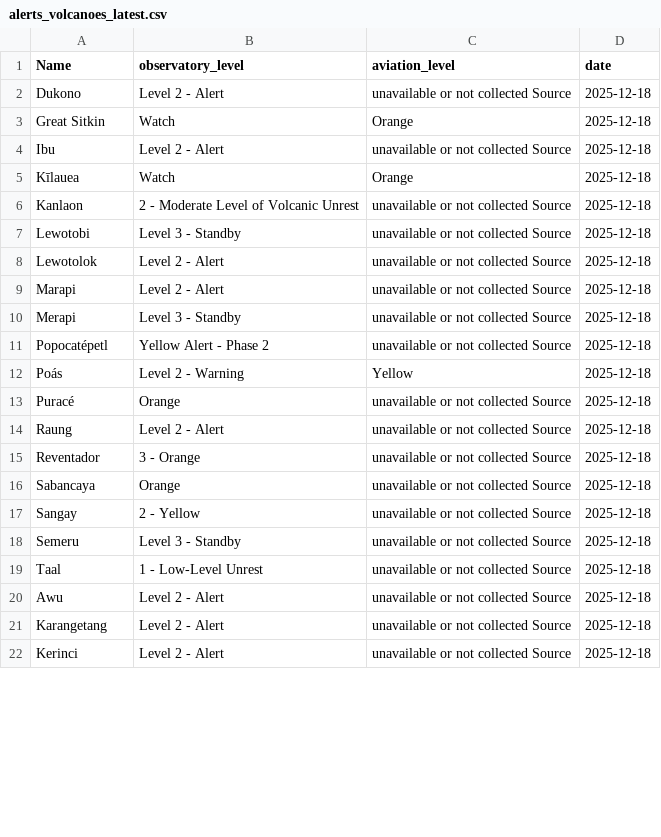
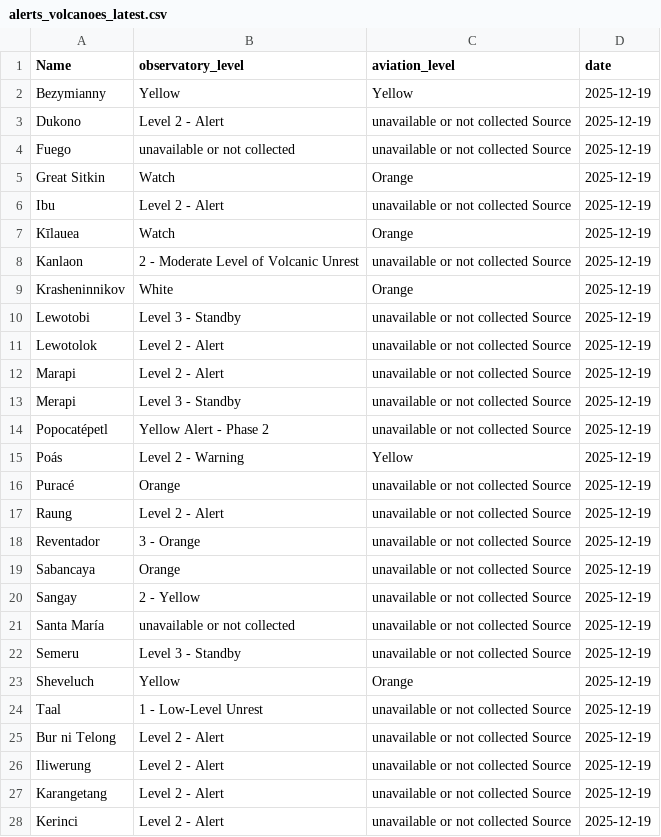
Before and after one commit to oGillet/SafeVolcano, a CSV file: ETL/app/data/alerts_volcanoes_latest.csv, drawn as a sheet; only a part is shown; the diff covers the shown part only.

```diff
--- a/ETL/app/data/alerts_volcanoes_latest.csv
+++ b/ETL/app/data/alerts_volcanoes_latest.csv
@@ -1,22 +1,28 @@
 Name,observatory_level,aviation_level,date
-Dukono,Level 2 - Alert,unavailable or not collected Source,2025-12-18
-Great Sitkin,Watch,Orange,2025-12-18
-Ibu,Level 2 - Alert,unavailable or not collected Source,2025-12-18
-Kīlauea,Watch,Orange,2025-12-18
-Kanlaon,2 - Moderate Level of Volcanic Unrest,unavailable or not collected Source,2025-12-18
-Lewotobi,Level 3 - Standby,unavailable or not collected Source,2025-12-18
-Lewotolok,Level 2 - Alert,unavailable or not collected Source,2025-12-18
-Marapi,Level 2 - Alert,unavailable or not collected Source,2025-12-18
-Merapi,Level 3 - Standby,unavailable or not collected Source,2025-12-18
-Popocatépetl,Yellow Alert - Phase 2,unavailable or not collected Source,2025-12-18
-Poás,Level 2 - Warning,Yellow,2025-12-18
-Puracé,Orange,unavailable or not collected Source,2025-12-18
-Raung,Level 2 - Alert,unavailable or not collected Source,2025-12-18
-Reventador,3 - Orange,unavailable or not collected Source,2025-12-18
-Sabancaya,Orange,unavailable or not collected Source,2025-12-18
-Sangay,2 - Yellow,unavailable or not collected Source,2025-12-18
-Semeru,Level 3 - Standby,unavailable or not collected Source,2025-12-18
-Taal,1 - Low-Level Unrest,unavailable or not collected Source,2025-12-18
-Awu,Level 2 - Alert,unavailable or not collected Source,2025-12-18
-Karangetang,Level 2 - Alert,unavailable or not collected Source,2025-12-18
-Kerinci,Level 2 - Alert,unavailable or not collected Source,2025-12-18
+Bezymianny,Yellow,Yellow,2025-12-19
+Dukono,Level 2 - Alert,unavailable or not collected Source,2025-12-19
+Fuego,unavailable or not collected,unavailable or not collected Source,2025-12-19
+Great Sitkin,Watch,Orange,2025-12-19
+Ibu,Level 2 - Alert,unavailable or not collected Source,2025-12-19
+Kīlauea,Watch,Orange,2025-12-19
+Kanlaon,2 - Moderate Level of Volcanic Unrest,unavailable or not collected Source,2025-12-19
+Krasheninnikov,White,Orange,2025-12-19
+Lewotobi,Level 3 - Standby,unavailable or not collected Source,2025-12-19
+Lewotolok,Level 2 - Alert,unavailable or not collected Source,2025-12-19
+Marapi,Level 2 - Alert,unavailable or not collected Source,2025-12-19
+Merapi,Level 3 - Standby,unavailable or not collected Source,2025-12-19
+Popocatépetl,Yellow Alert - Phase 2,unavailable or not collected Source,2025-12-19
+Poás,Level 2 - Warning,Yellow,2025-12-19
+Puracé,Orange,unavailable or not collected Source,2025-12-19
+Raung,Level 2 - Alert,unavailable or not collected Source,2025-12-19
+Reventador,3 - Orange,unavailable or not collected Source,2025-12-19
+Sabancaya,Orange,unavailable or not collected Source,2025-12-19
+Sangay,2 - Yellow,unavailable or not collected Source,2025-12-19
+Santa María,unavailable or not collected,unavailable or not collected Source,2025-12-19
+Semeru,Level 3 - Standby,unavailable or not collected Source,2025-12-19
+Sheveluch,Yellow,Orange,2025-12-19
+Taal,1 - Low-Level Unrest,unavailable or not collected Source,2025-12-19
+Bur ni Telong,Level 2 - Alert,unavailable or not collected Source,2025-12-19
+Iliwerung,Level 2 - Alert,unavailable or not collected Source,2025-12-19
+Karangetang,Level 2 - Alert,unavailable or not collected Source,2025-12-19
+Kerinci,Level 2 - Alert,unavailable or not collected Source,2025-12-19
```
Also changed, not shown: 2 added rows, 1 removed row and 7 edited cells elsewhere in this file, ETL/app/data/earthquakes_db.csv, ETL/app/data/risk_by_volcano.csv, 10 other files.
